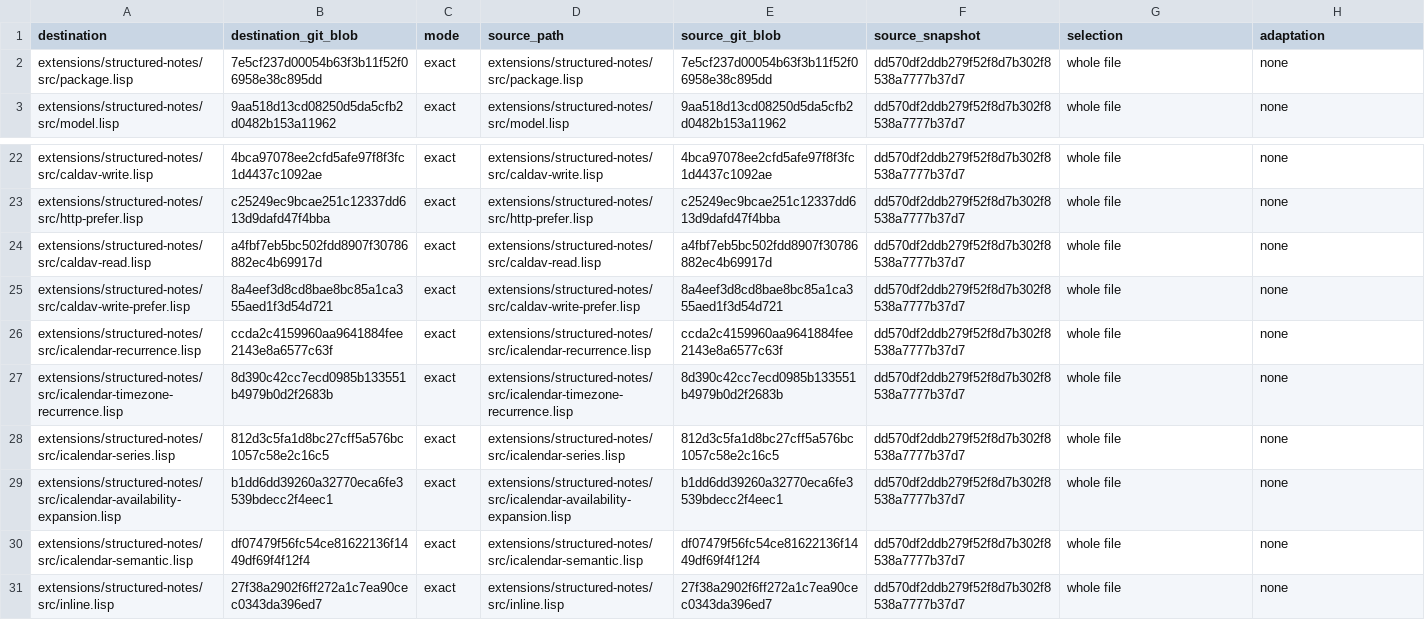
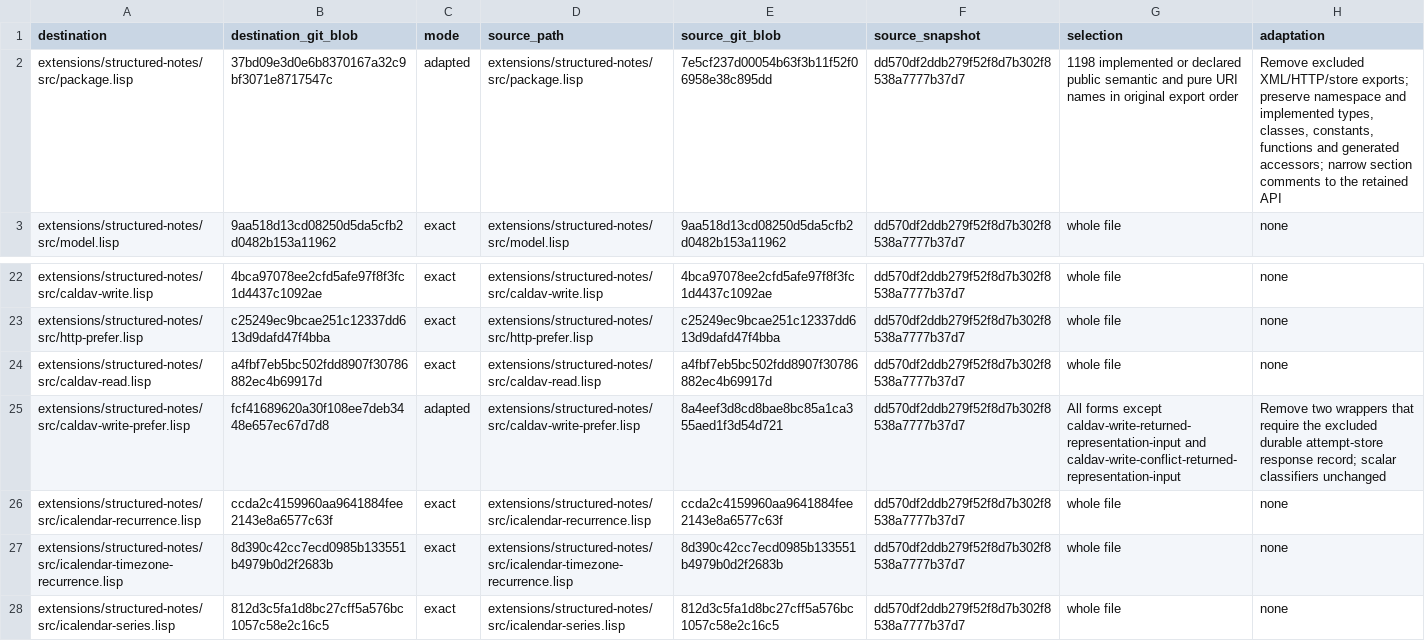
Before and after one commit to yathxyz/lem, a TSV file: extensions/structured-notes/provenance.tsv, drawn as a sheet; only a part is shown, gaps mark what is left out; the shorter side is filled out with more unchanged rows.

Commit message:
Limit structured notes exports to the adopted semantic API
Retain implemented functions, generated accessors, types, classes and constants in the original export order. Remove the two response-record wrappers that require the excluded durable attempt store, preserving scalar classifiers.

Document the final 35 unchanged source files and two adaptations. Validate every public export before test fixtures load; all 393 semantic/URI cases and two API rejection probes pass.

```diff
--- a/extensions/structured-notes/provenance.tsv
+++ b/extensions/structured-notes/provenance.tsv
@@ -1,3 +1,3 @@
 destination	destination_git_blob	mode	source_path	source_git_blob	source_snapshot	selection	adaptation
-extensions/structured-notes/src/package.lisp	7e5cf237d00054b63f3b11f52f06958e38c895dd	exact	extensions/structured-notes/src/package.lisp	7e5cf237d00054b63f3b11f52f06958e38c895dd	dd570df2ddb279f52f8d7b302f8538a7777b37d7	whole file	none
+extensions/structured-notes/src/package.lisp	37bd09e3d0e6b8370167a32c9bf3071e8717547c	adapted	extensions/structured-notes/src/package.lisp	7e5cf237d00054b63f3b11f52f06958e38c895dd	dd570df2ddb279f52f8d7b302f8538a7777b37d7	1198 implemented or declared public semantic and pure URI names in original export order	Remove excluded XML/HTTP/store exports; preserve namespace and implemented types, classes, constants, functions and generated accessors; narrow section comments to the retained API
 extensions/structured-notes/src/model.lisp	9aa518d13cd08250d5da5cfb2d0482b153a11962	exact	extensions/structured-notes/src/model.lisp	9aa518d13cd08250d5da5cfb2d0482b153a11962	dd570df2ddb279f52f8d7b302f8538a7777b37d7	whole file	none
@@ -24,3 +24,3 @@ extensions/structured-notes/src/http-prefer.lisp	c25249ec9bcae251c12337dd613d9da
 extensions/structured-notes/src/caldav-read.lisp	a4fbf7eb5bc502fdd8907f30786882ec4b69917d	exact	extensions/structured-notes/src/caldav-read.lisp	a4fbf7eb5bc502fdd8907f30786882ec4b69917d	dd570df2ddb279f52f8d7b302f8538a7777b37d7	whole file	none
-extensions/structured-notes/src/caldav-write-prefer.lisp	8a4eef3d8cd8bae8bc85a1ca355aed1f3d54d721	exact	extensions/structured-notes/src/caldav-write-prefer.lisp	8a4eef3d8cd8bae8bc85a1ca355aed1f3d54d721	dd570df2ddb279f52f8d7b302f8538a7777b37d7	whole file	none
+extensions/structured-notes/src/caldav-write-prefer.lisp	fcf41689620a30f108ee7deb3448e657ec67d7d8	adapted	extensions/structured-notes/src/caldav-write-prefer.lisp	8a4eef3d8cd8bae8bc85a1ca355aed1f3d54d721	dd570df2ddb279f52f8d7b302f8538a7777b37d7	All forms except caldav-write-returned-representation-input and caldav-write-conflict-returned-representation-input	Remove two wrappers that require the excluded durable attempt-store response record; scalar classifiers unchanged
 extensions/structured-notes/src/icalendar-recurrence.lisp	ccda2c4159960aa9641884fee2143e8a6577c63f	exact	extensions/structured-notes/src/icalendar-recurrence.lisp	ccda2c4159960aa9641884fee2143e8a6577c63f	dd570df2ddb279f52f8d7b302f8538a7777b37d7	whole file	none
```
Also changed, not shown: 4 other files.
